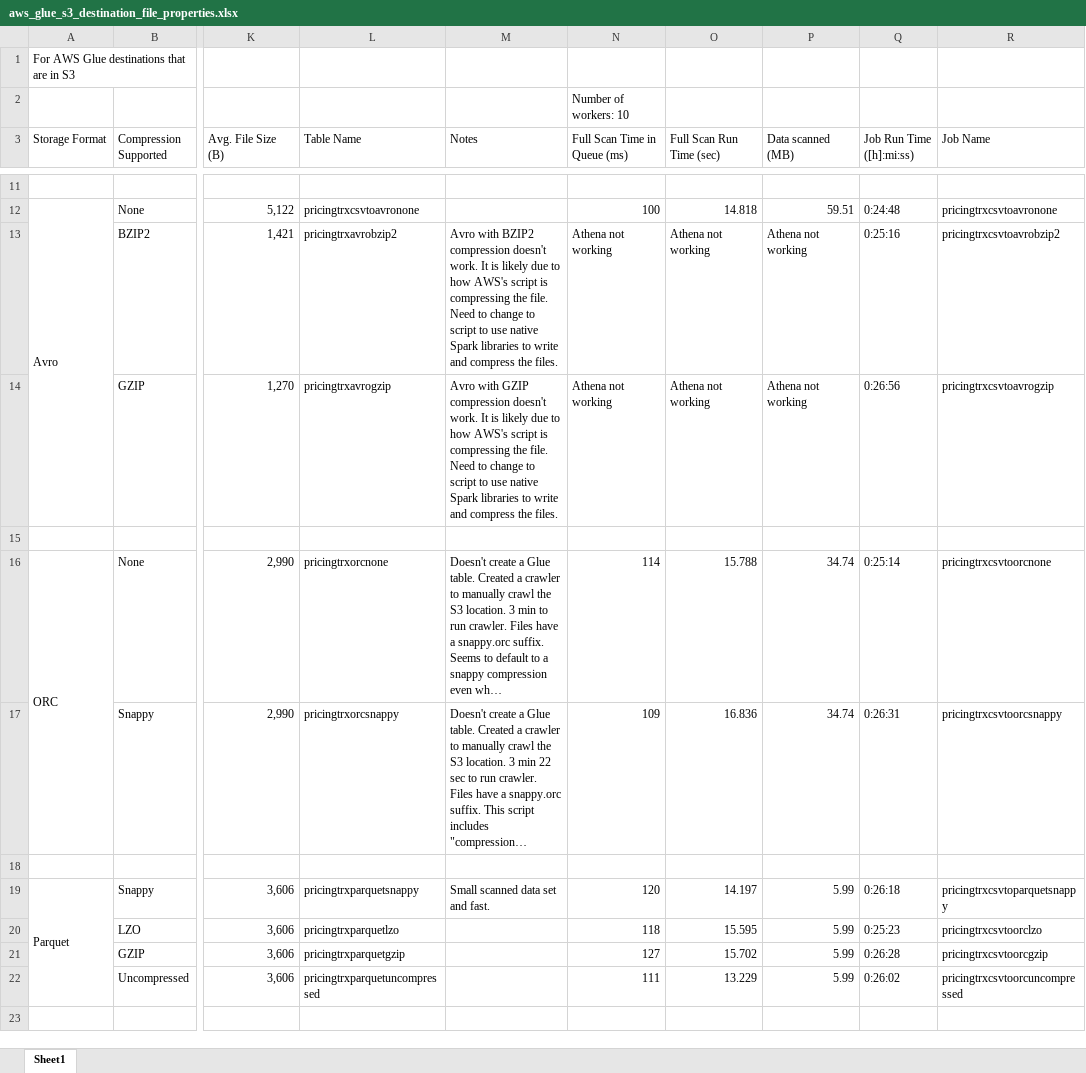
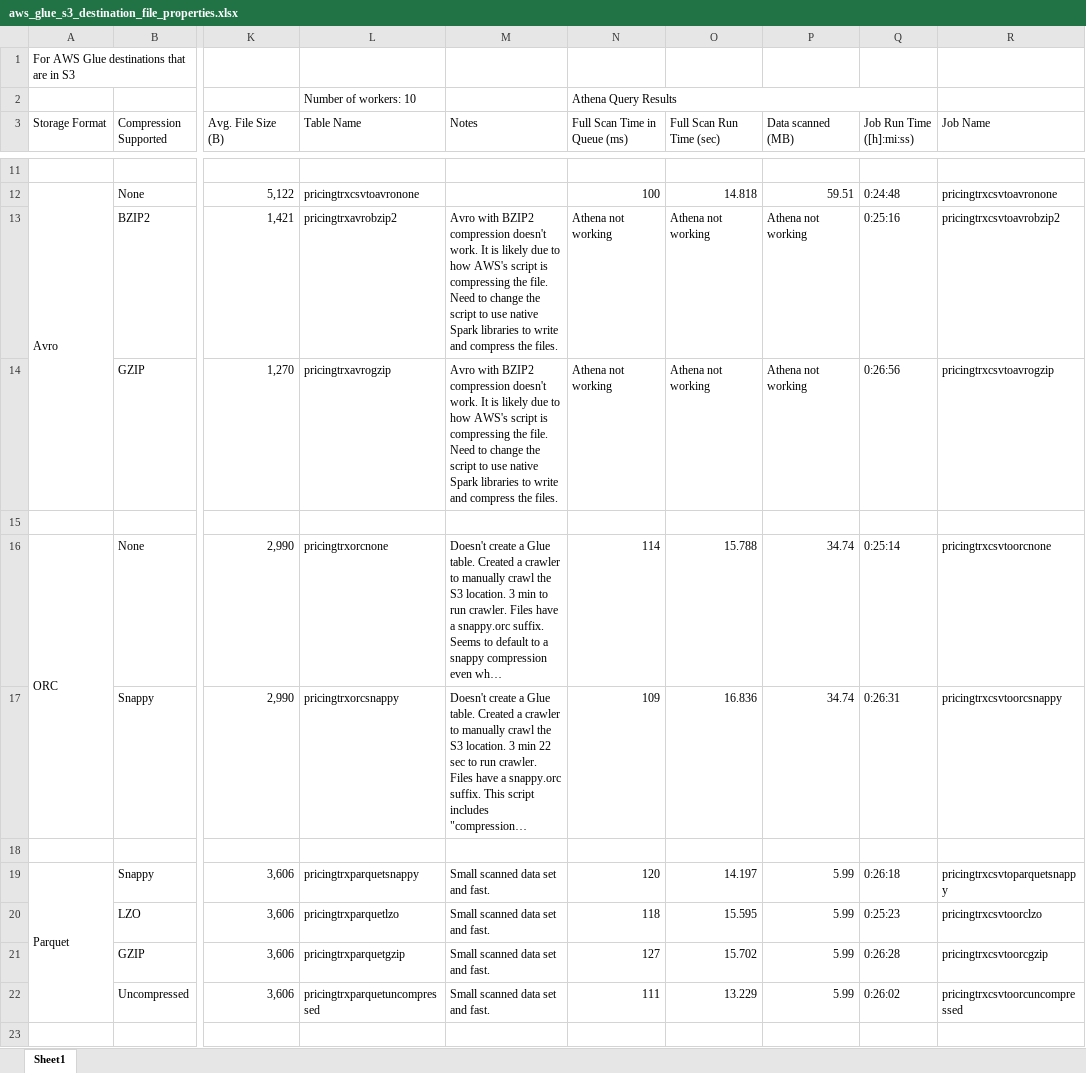
Before and after one commit to enewcomer/cloudnotes, an Excel workbook: aws_glue_s3_destination_file_properties.xlsx, sheet Sheet1, drawn as a sheet; only a part is shown, gaps mark what is left out; long unchanged cells end in …; values as stored, in another font and other column widths than the file's, no cell formats; the diff names each change by its address in the sheet, - before the commit and + after, or states it on an @@ line.

Commit message:
Cleaned up the xlsx file and improved the readme.md.

```diff
--- a/aws_glue_s3_destination_file_properties.xlsx (sheet Sheet1)
+++ b/aws_glue_s3_destination_file_properties.xlsx (sheet Sheet1)
-L2 (Table Name): (empty)
+L2 (Table Name): Number of workers: 10
-N2 (Full Scan Time in Queue (ms)): Number of workers: 10
+N2 (Full Scan Time in Queue (ms)): Athena Query Results
+N2:Q2 merged
-M13 (Notes): …to change to script to…
+M13 (Notes): …to change the script to…
-M14 (Notes): Avro with GZIP compression doesn't work. It is likely due to how AWS's script is compressing the file. Need to change to script to…
+M14 (Notes): Avro with BZIP2 compression doesn't work. It is likely due to how AWS's script is compressing the file. Need to change the script to…
-M20:M22 (Notes): (empty)
+M20:M22 (Notes): Small scanned data set and fast.
```
Also changed, not shown: cell formats, 1 other file.
